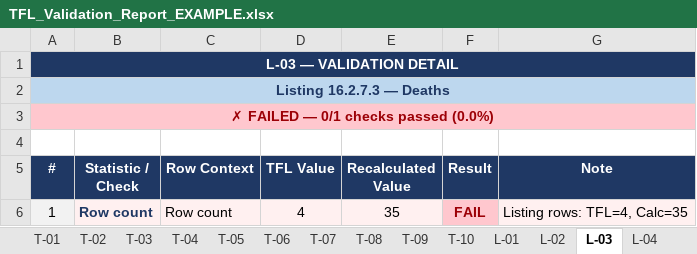
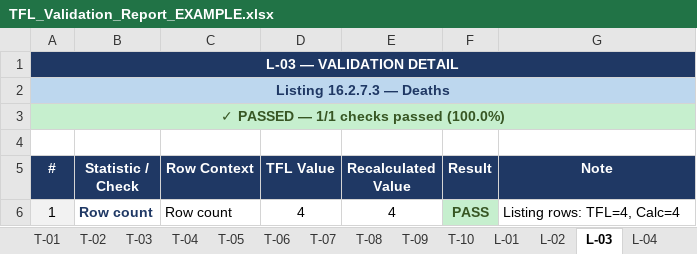
Before and after one commit to lunarai-llc/tfl-validator, an Excel workbook: examples/TFL_Validation_Report_EXAMPLE.xlsx, sheet L-03, drawn as a sheet; values as stored, in another font and other column widths than the file's, no borders; the diff names each change by its address in the sheet, - before the commit and + after, or states it on an @@ line.

```diff
--- a/examples/TFL_Validation_Report_EXAMPLE.xlsx (sheet L-03)
+++ b/examples/TFL_Validation_Report_EXAMPLE.xlsx (sheet L-03)
-A3 (#): ✗ FAILED — 0/1 checks passed (0.0%)
+A3 (#): ✓ PASSED — 1/1 checks passed (100.0%)
@@ A3 fill: #FFC7CE → #C6EFCE, text colour: #9C0006 → #375623 @@
-B6:E6 fill: #FFF0F0
+B6:E6 fill: none
-E6 (Recalculated Value): 35
+E6 (Recalculated Value): 4
-F6 (Result): FAIL
+F6 (Result): PASS
@@ F6 fill: #FFC7CE → #C6EFCE, text colour: #9C0006 → #375623 @@
-G6 (Note): Listing rows: TFL=4, Calc=35
+G6 (Note): Listing rows: TFL=4, Calc=4
-G6 fill: #FFF0F0
+G6 fill: none
```
Also changed, not shown: sheet AUDIT LOG, sheet T-03, sheet SUMMARY, sheet L-05, sheet L-02, sheet L-04, 1 more sheet, 1 other file.
